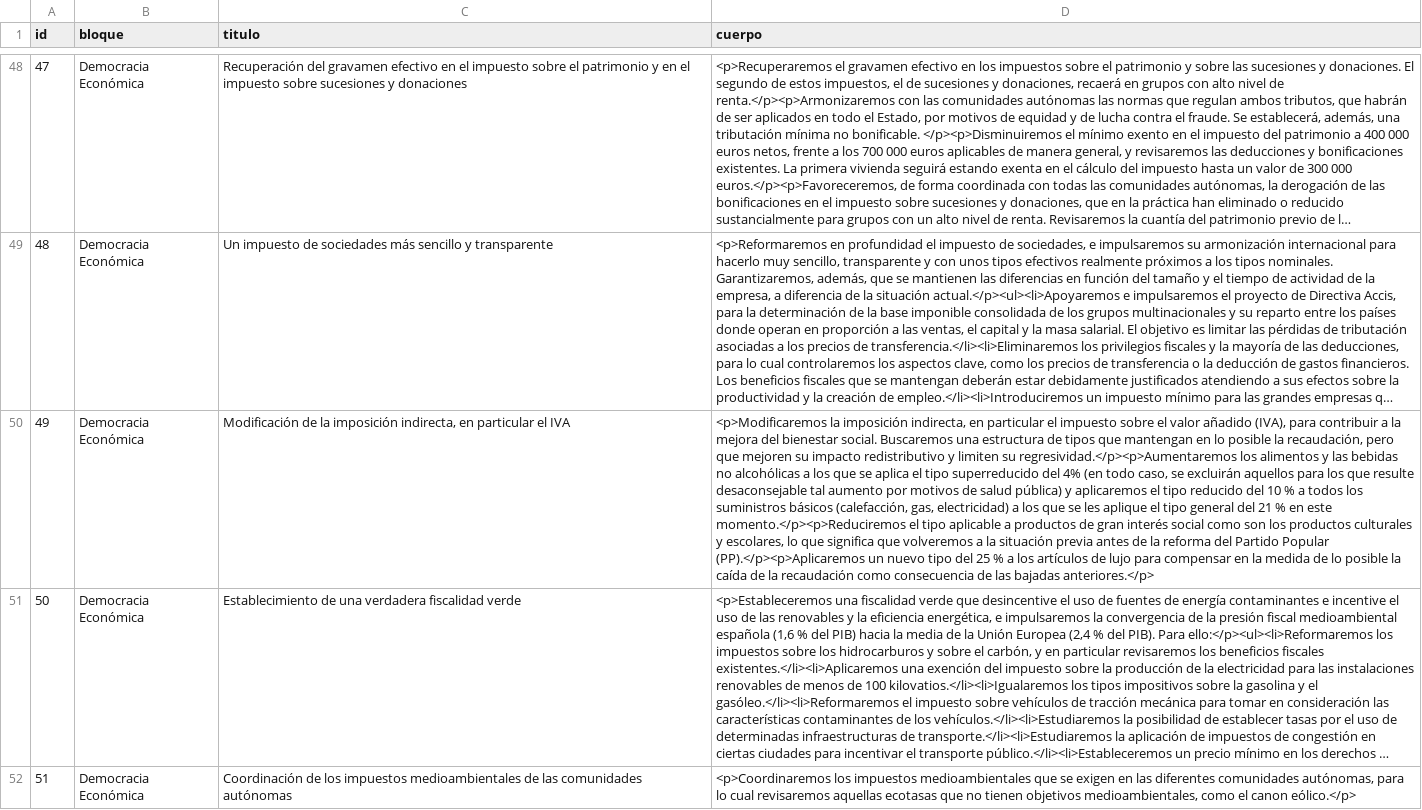
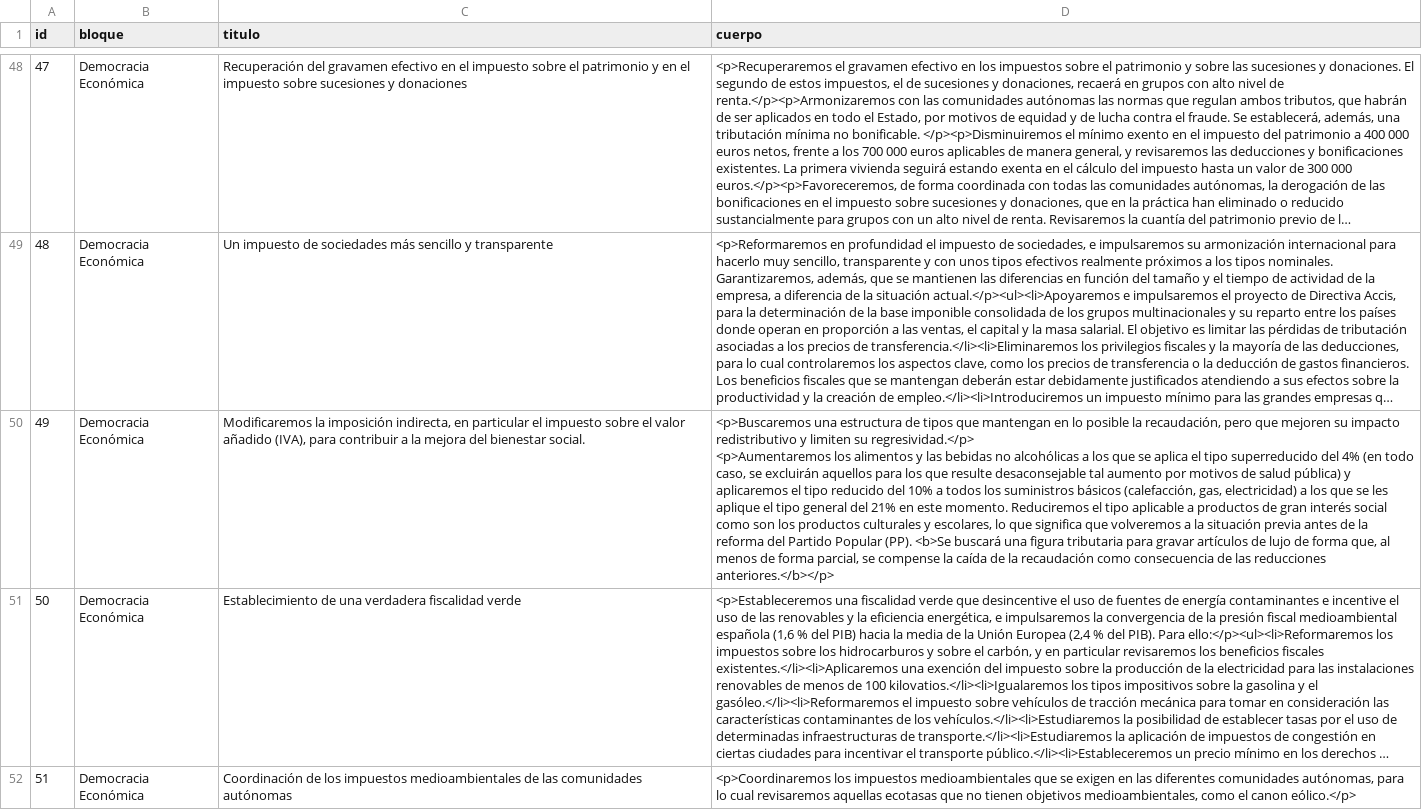
Before and after one commit to joker-x/programa-podemos-2015, a CSV file: data/programa_es.csv, drawn as a sheet; only a part is shown, gaps mark what is left out; long unchanged cells end in …; ↵ is a line break in a cell; the diff covers the shown part only; the diff names each change by its address in the sheet, - before the commit and + after, or states it on an @@ line.

Commit message:
Cambios en programa

```diff
--- a/data/programa_es.csv
+++ b/data/programa_es.csv
-C50 (titulo): Modificación de la imposición indirecta, en particular el IVA
+C50 (titulo): Modificaremos la imposición indirecta, en particular el impuesto sobre el valor añadido (IVA), para contribuir a la mejora del bienestar social.
-D50 (cuerpo): <p>Modificaremos la imposición indirecta, en particular el impuesto sobre el valor añadido (IVA), para contribuir a la mejora del bienestar social. Buscaremos una estructura de tipos que mantengan en lo posible la recaudación, pero que mejoren su impacto redistributivo y limiten su regresividad.</p><p>Aumentaremos los alimentos y las bebidas no alcohólicas a los que se aplica el tipo superreducido del 4% (en todo caso, se excluirán aquellos para los que resulte desaconsejable tal aumento por motivos de salud pública) y aplicaremos el tipo reducido del 10 % a todos los suministros básicos (calefacción, gas, electricidad) a los que se les aplique el tipo general del 21 % en este momento.</p><p>Reduciremos el tipo aplicable a productos de gran interés social como son los productos culturales y escolares, lo que significa que volveremos a la situación previa antes de la reforma del Partido Popular (PP).</p><p>Aplicaremos un nuevo tipo del 25 % a los artículos de lujo para compensar en la medida de lo posible la caída de la recaudación como consecuencia de las bajadas anteriores.</p>
+D50 (cuerpo): <p>Buscaremos una estructura de tipos que mantengan en lo posible la recaudación, pero que mejoren su impacto redistributivo y limiten su regresividad.</p> ↵ <p>Aumentaremos los alimentos y las bebidas no alcohólicas a los que se aplica el tipo superreducido del 4% (en todo caso, se excluirán aquellos para los que resulte desaconsejable tal aumento por motivos de salud pública) y aplicaremos el tipo reducido del 10% a todos los suministros básicos (calefacción, gas, electricidad) a los que se les aplique el tipo general del 21% en este momento. Reduciremos el tipo aplicable a productos de gran interés social como son los productos culturales y escolares, lo que significa que volveremos a la situación previa antes de la reforma del Partido Popular (PP). <b>Se buscará una figura tributaria para gravar artículos de lujo de forma que, al menos de forma parcial, se compense la caída de la recaudación como consecuencia de las reducciones anteriores.</b></p>
```
Also changed, not shown: 3 edited cells elsewhere in this file, 20 other files.
